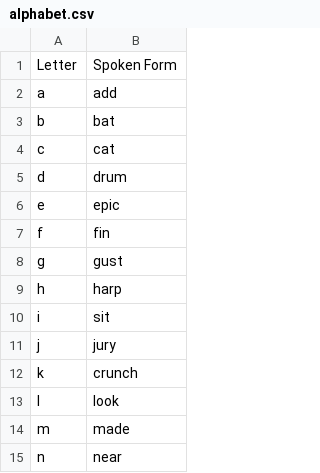
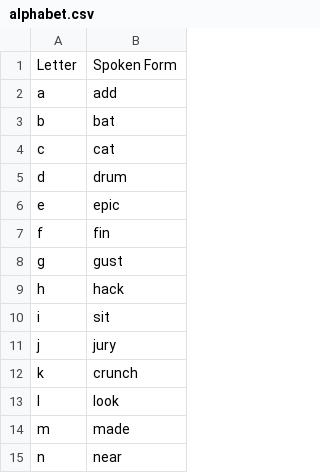
Before and after one commit to jkousal32/talon, a CSV file: josh/alphabet.csv, drawn as a sheet; only a part is shown.

```diff
--- a/josh/alphabet.csv
+++ b/josh/alphabet.csv
@@ -8,3 +8,3 @@ f,fin
 g,gust
-h,harp
+h,hack
 i,sit
```
Also changed, not shown: settings/alphabet.csv, 2 other files.
